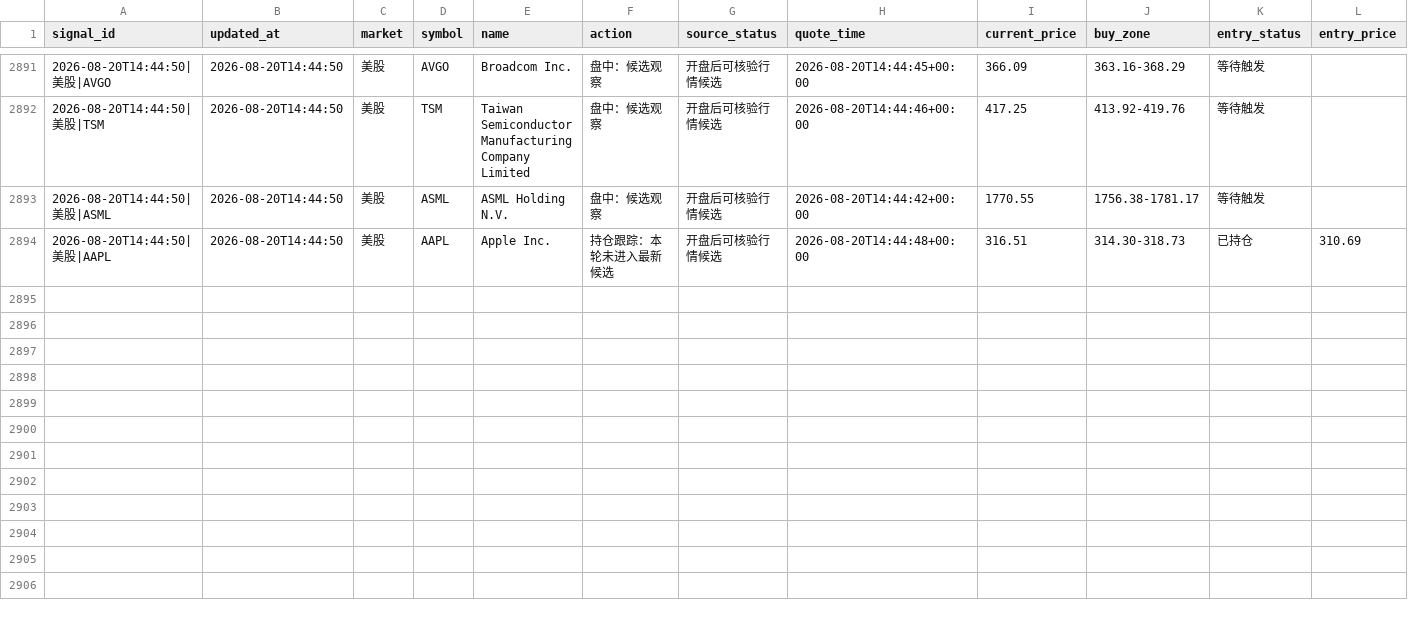
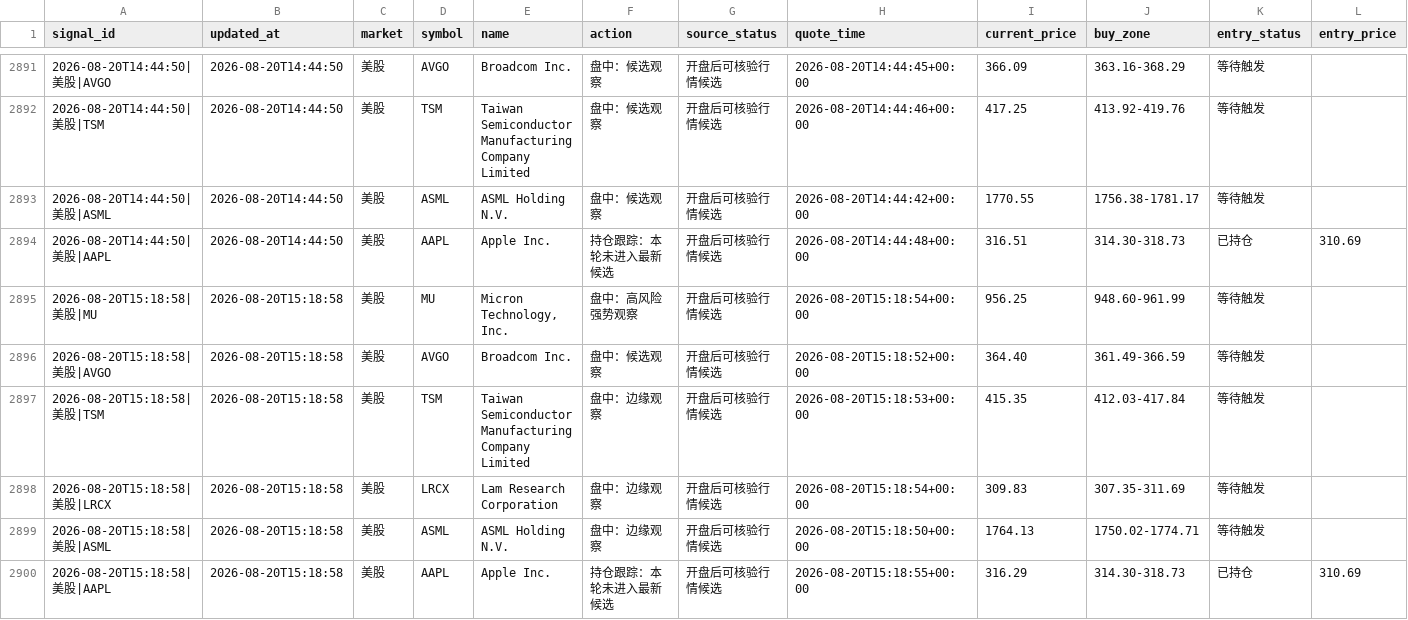
Before and after one commit to 295500p-cheng/dual-market-ai-quant-sim, a CSV file: outputs/daily-quant/execution/execution-ledger.csv, drawn as a sheet; only a part is shown, gaps mark what is left out; rows hold the shown columns only; the diff names each change by its address in the sheet, - before the commit and + after, or states it on an @@ line.

```diff
--- a/outputs/daily-quant/execution/execution-ledger.csv
+++ b/outputs/daily-quant/execution/execution-ledger.csv
+row 2895: 2026-08-20T15:18:58|美股|MU | 2026-08-20T15:18:58 | 美股 | MU | Micron Technology, Inc. | 盘中：高风险强势观察 | 开盘后可核验行情候选 | 2026-08-20T15:18:54+00:00 | 956.25 | 948.60-961.99 | 等待触发
+row 2896: 2026-08-20T15:18:58|美股|AVGO | 2026-08-20T15:18:58 | 美股 | AVGO | Broadcom Inc. | 盘中：候选观察 | 开盘后可核验行情候选 | 2026-08-20T15:18:52+00:00 | 364.40 | 361.49-366.59 | 等待触发
+row 2897: 2026-08-20T15:18:58|美股|TSM | 2026-08-20T15:18:58 | 美股 | TSM | Taiwan Semiconductor Manufacturing Company Limited | 盘中：边缘观察 | 开盘后可核验行情候选 | 2026-08-20T15:18:53+00:00 | 415.35 | 412.03-417.84 | 等待触发
+row 2898: 2026-08-20T15:18:58|美股|LRCX | 2026-08-20T15:18:58 | 美股 | LRCX | Lam Research Corporation | 盘中：边缘观察 | 开盘后可核验行情候选 | 2026-08-20T15:18:54+00:00 | 309.83 | 307.35-311.69 | 等待触发
+row 2899: 2026-08-20T15:18:58|美股|ASML | 2026-08-20T15:18:58 | 美股 | ASML | ASML Holding N.V. | 盘中：边缘观察 | 开盘后可核验行情候选 | 2026-08-20T15:18:50+00:00 | 1764.13 | 1750.02-1774.71 | 等待触发
+row 2900: 2026-08-20T15:18:58|美股|AAPL | 2026-08-20T15:18:58 | 美股 | AAPL | Apple Inc. | 持仓跟踪：本轮未进入最新候选 | 开盘后可核验行情候选 | 2026-08-20T15:18:55+00:00 | 316.29 | 314.30-318.73 | 已持仓 | 310.69
```
Also changed, not shown: outputs/daily-quant/reviews/price-history.csv, 12 other files.
